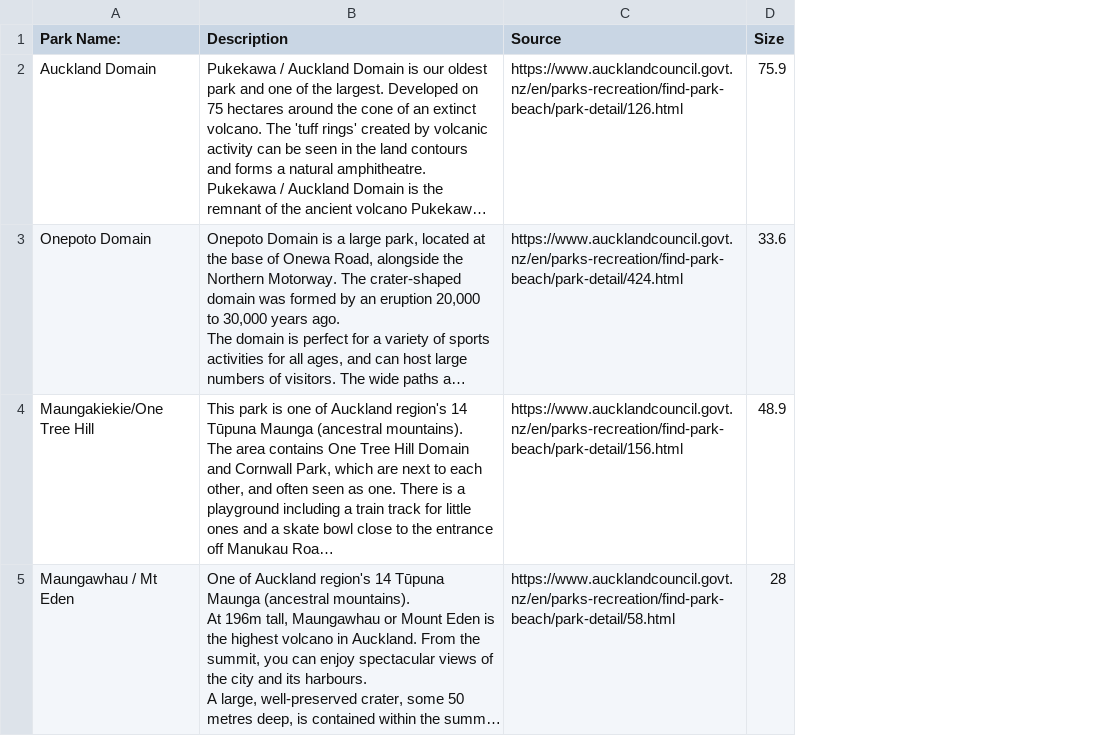
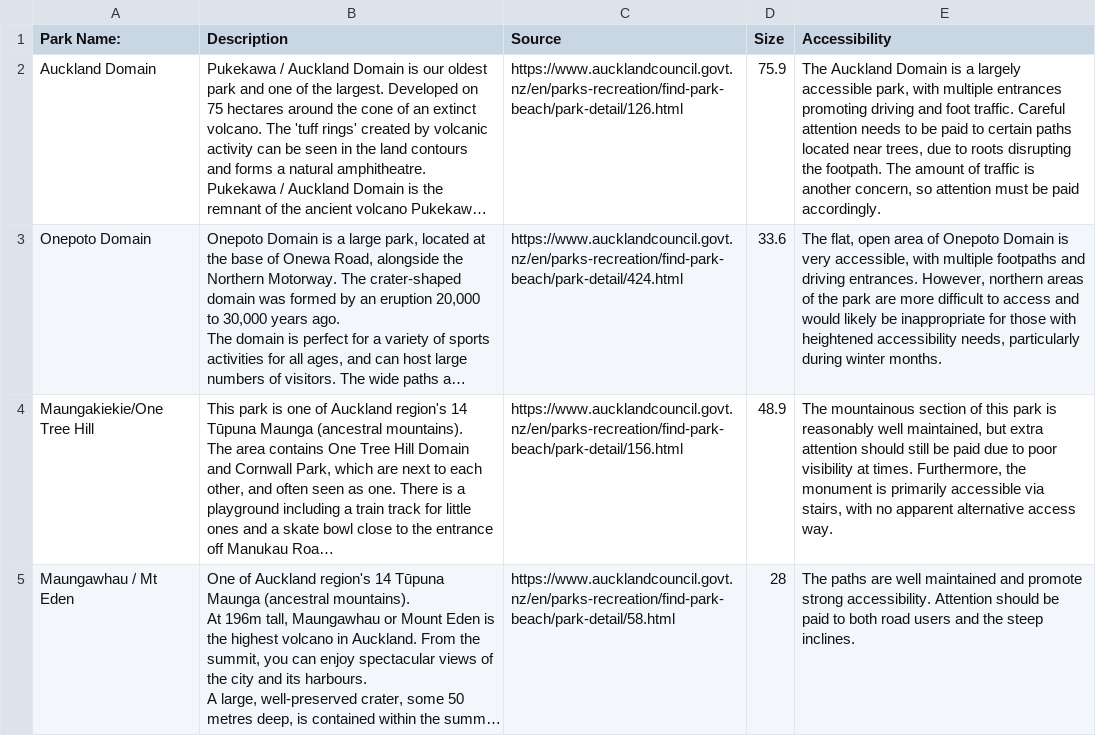
Before and after one commit to h327-uni/shiny_park, a CSV file: basic-app/data/park_descriptions.csv, drawn as a sheet; only a part is shown; long unchanged cells end in …; the diff covers the shown part only; the diff names each change by its address in the sheet, - before the commit and + after, or states it on an @@ line.

Commit message:
Added park descriptions, need the updated CSVs

```diff
--- a/basic-app/data/park_descriptions.csv
+++ b/basic-app/data/park_descriptions.csv
+column E (Accessibility), rows 2-5: The Auckland Domain is a largely accessible park, with multiple entrances promoting driving and foot traffic. Careful attention needs to be paid to certain paths located near trees, due to roots disrupting the footpath. The amount of traffic is another concern, so attention must be paid accordingly. | The flat, open area of Onepoto Domain is very accessible, with multiple footpaths and driving entrances. However, northern areas of the park are more difficult to access and would likely be inappropriate for those with heightened accessibility needs, particularly during winter months. | The mountainous section of this park is reasonably well maintained, but extra attention should still be paid due to poor visibility at times. Furthermore, the monument is primarily accessible via stairs, with no apparent alternative access way. | The paths are well maintained and promote strong accessibility. Attention should be paid to both road users and the steep inclines.
```
Also changed, not shown: 2 added rows elsewhere in this file, 1 other file.
